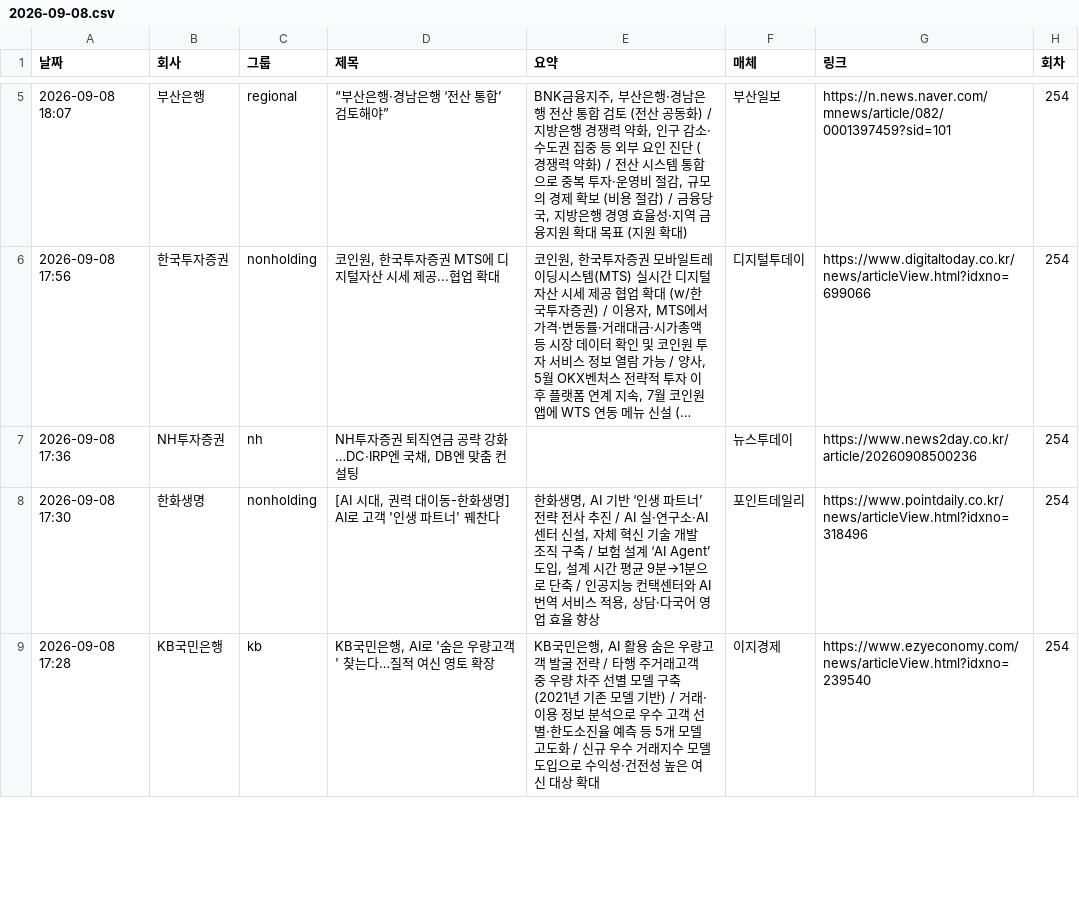
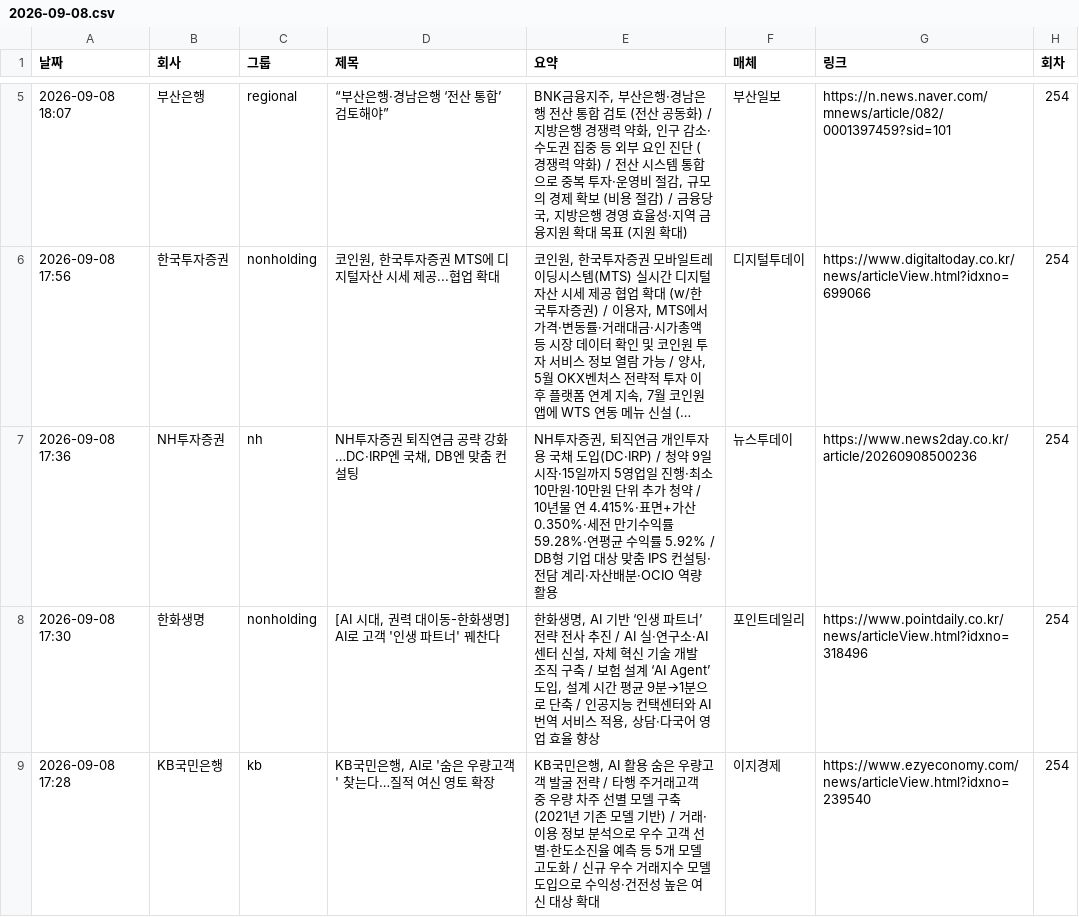
Before and after one commit to yeo6119-commits/financial-news, a CSV file: archive/2026-09-08.csv, drawn as a sheet; only a part is shown, gaps mark what is left out; long unchanged cells end in …; the diff names each change by its address in the sheet, - before the commit and + after, or states it on an @@ line.

```diff
--- a/archive/2026-09-08.csv
+++ b/archive/2026-09-08.csv
-E7 (요약): (empty)
+E7 (요약): NH투자증권, 퇴직연금 개인투자용 국채 도입(DC·IRP) / 청약 9일 시작·15일까지 5영업일 진행·최소 10만원·10만원 단위 추가 청약 / 10년물 연 4.415%·표면+가산 0.350%·세전 만기수익률 59.28%·연평균 수익률 5.92% / DB형 기업 대상 맞춤 IPS 컨설팅·전담 계리·자산배분·OCIO 역량 활용
```
Also changed, not shown: archive/2026-09-07.csv, archive/2026-09-09.csv, 4 other files.
